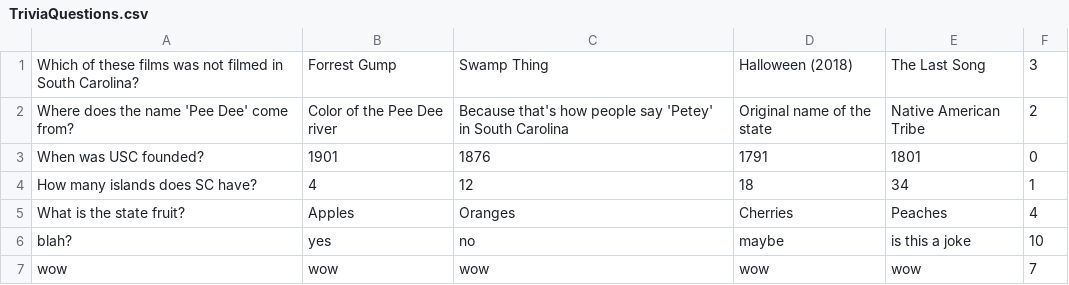
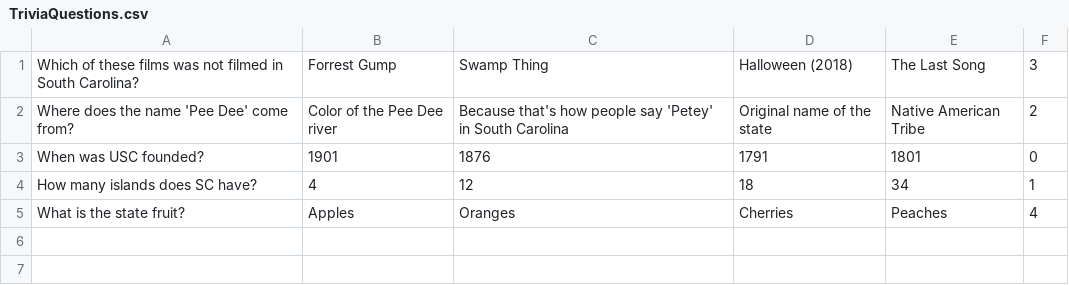
Before and after one commit to SCCapstone/teamMuseumKiosk, a CSV file: TriviaQuestions.csv, drawn as a sheet.

Commit message:
cleanup of question, admin, popup, splash, and start screen UI this closes #23, closes #52, and closes #72

```diff
--- a/TriviaQuestions.csv
+++ b/TriviaQuestions.csv
@@ -5,3 +5 @@ How many islands does SC have?,4,12,18,34,1
 What is the state fruit?,Apples,Oranges,Cherries,Peaches,4
-blah?,yes,no,maybe,is this a joke,10
-wow,wow,wow,wow,wow,7
```
Also changed, not shown: 14 other files.
